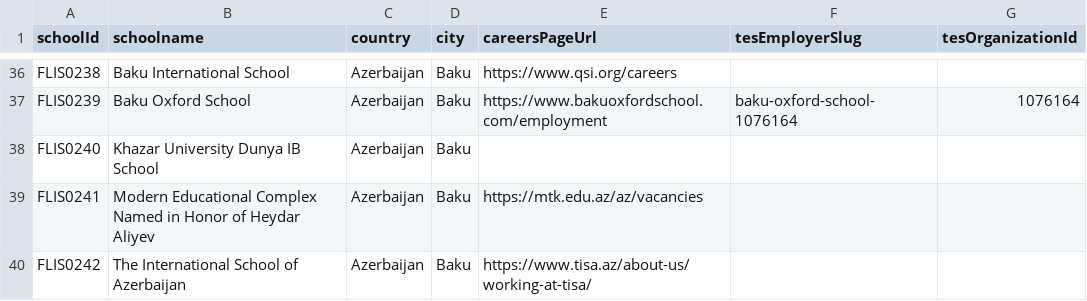
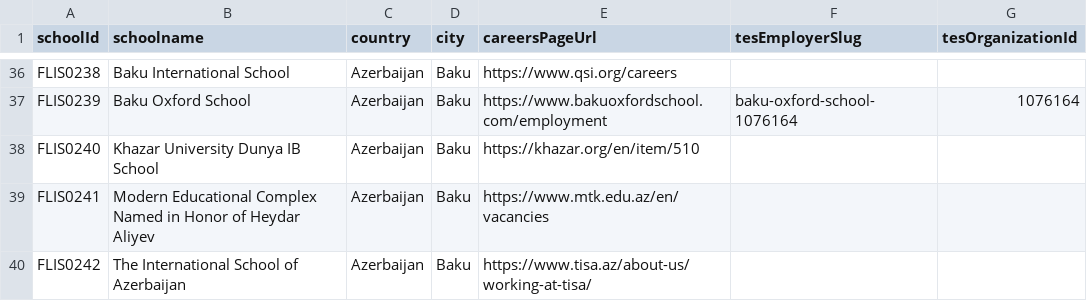
Before and after one commit to LeopardfishIntel/LI-Project, a CSV file: scripts/data/austria_bahrain_belgium_azerbaijan.csv, drawn as a sheet; only a part is shown, gaps mark what is left out; the diff covers the shown part only.

Commit message:
fix(data): update verified direct school career portals across Austria, Azerbaijan, Bahrain, Belgium, Cyprus, Spain

```diff
--- a/scripts/data/austria_bahrain_belgium_azerbaijan.csv
+++ b/scripts/data/austria_bahrain_belgium_azerbaijan.csv
@@ -37,4 +37,4 @@ FLIS0238,Baku International School,Azerbaijan,Baku,https://www.qsi.org/careers,,
 FLIS0239,Baku Oxford School,Azerbaijan,Baku,https://www.bakuoxfordschool.com/employment,baku-oxford-school-1076164,1076164
-FLIS0240,Khazar University Dunya IB School,Azerbaijan,Baku,,,
-FLIS0241,Modern Educational Complex Named in Honor of Heydar Aliyev,Azerbaijan,Baku,https://mtk.edu.az/az/vacancies,,
+FLIS0240,Khazar University Dunya IB School,Azerbaijan,Baku,https://khazar.org/en/item/510,,
+FLIS0241,Modern Educational Complex Named in Honor of Heydar Aliyev,Azerbaijan,Baku,https://www.mtk.edu.az/en/vacancies,,
 FLIS0242,The International School of Azerbaijan,Azerbaijan,Baku,https://www.tisa.az/about-us/working-at-tisa/,,
```
Also changed, not shown: 12 edited cells elsewhere in this file, leopardfish_492_schools.csv, public/leopardfish_492_schools.csv, 2 other files.
